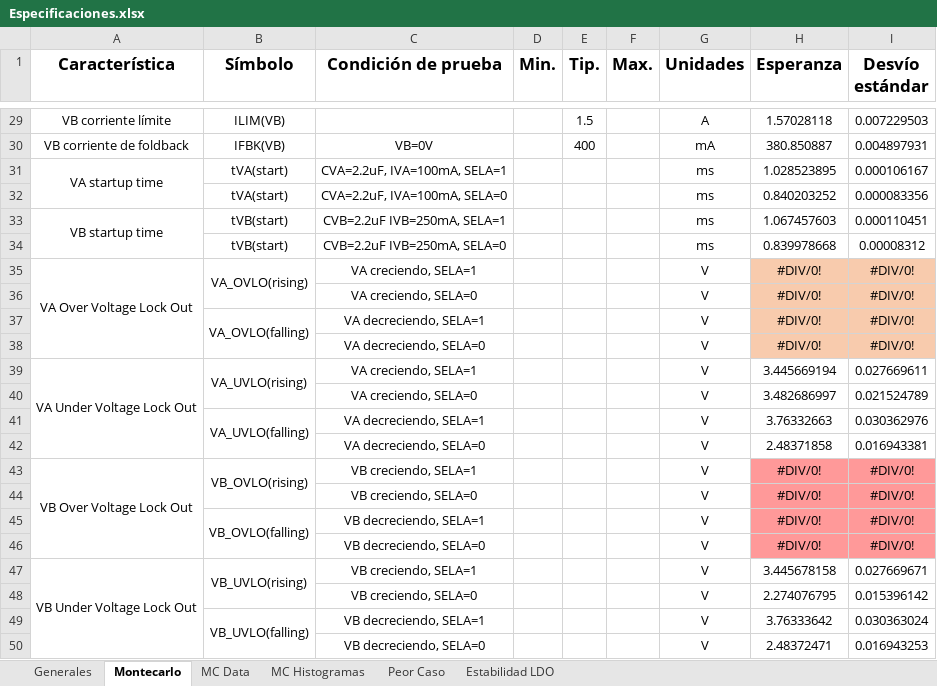
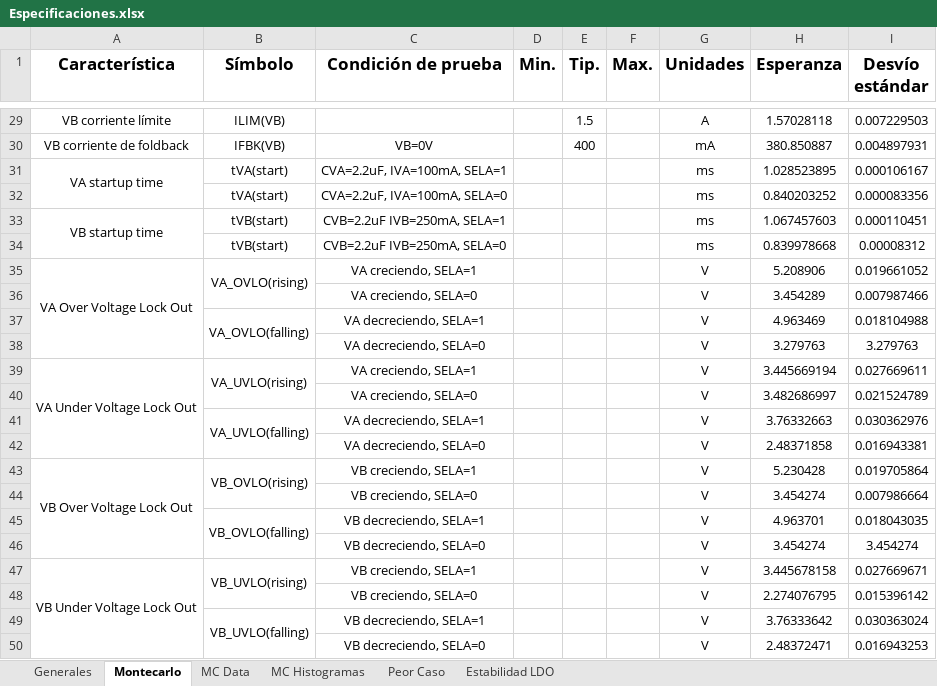
Before and after one commit to agustin58ruiz/DISE-O_CIRCUITOS_ELECTRONICOS_1C_2022, an Excel workbook: Especificaciones.xlsx, sheet Montecarlo, drawn as a sheet; only a part is shown, gaps mark what is left out; values as stored, in another font and other column widths than the file's, no borders; the diff names each change by its address in the sheet, - before the commit and + after, or states it on an @@ line.

```diff
--- a/Especificaciones.xlsx (sheet Montecarlo)
+++ b/Especificaciones.xlsx (sheet Montecarlo)
-H35 (Esperanza): #DIV/0!
+H35 (Esperanza): 5.208906
-H35:I38 fill: #F8CBAD
+H35:I38 fill: none
-I35 (Desvío estándar): #DIV/0!
+I35 (Desvío estándar): 0.019661052
-H36 (Esperanza): #DIV/0!
+H36 (Esperanza): 3.454289
-I36 (Desvío estándar): #DIV/0!
+I36 (Desvío estándar): 0.007987466
-H37 (Esperanza): #DIV/0!
+H37 (Esperanza): 4.963469
-I37 (Desvío estándar): #DIV/0!
+I37 (Desvío estándar): 0.018104988
-H38 (Esperanza): #DIV/0!
+H38 (Esperanza): 3.279763
-I38 (Desvío estándar): #DIV/0!
+I38 (Desvío estándar): 3.279763
-H43 (Esperanza): #DIV/0!
+H43 (Esperanza): 5.230428
-H43:I46 fill: #FF9999
+H43:I46 fill: none
-I43 (Desvío estándar): #DIV/0!
+I43 (Desvío estándar): 0.019705864
-H44 (Esperanza): #DIV/0!
+H44 (Esperanza): 3.454274
-I44 (Desvío estándar): #DIV/0!
+I44 (Desvío estándar): 0.007986664
-H45 (Esperanza): #DIV/0!
+H45 (Esperanza): 4.963701
-I45 (Desvío estándar): #DIV/0!
+I45 (Desvío estándar): 0.018043035
-H46 (Esperanza): #DIV/0!
+H46 (Esperanza): 3.454274
-I46 (Desvío estándar): #DIV/0!
+I46 (Desvío estándar): 3.454274
```
Also changed, not shown: sheet MC Data, charts or pictures, 3 other files.
